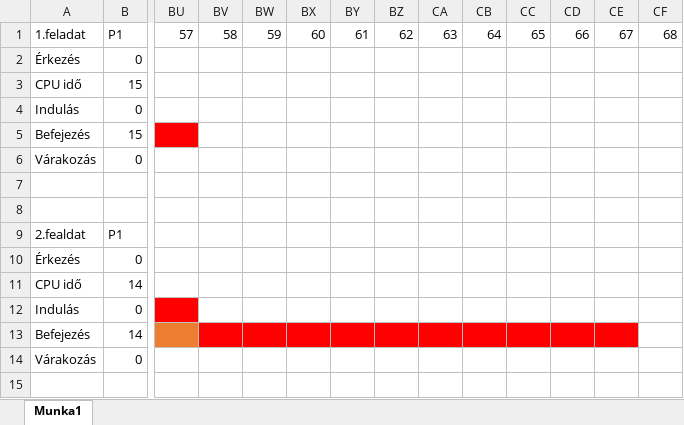
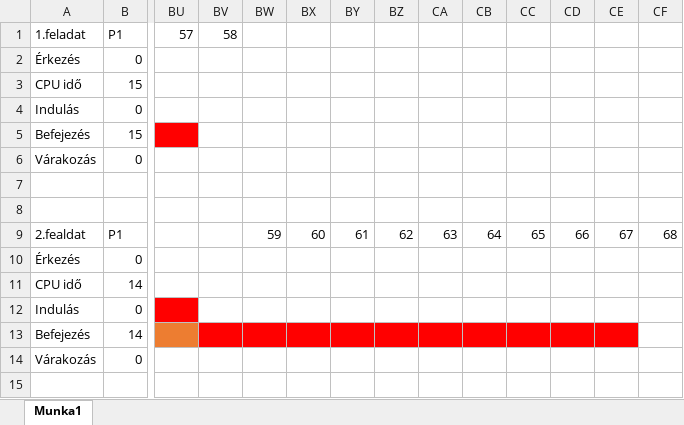
Before and after one commit to Bgabor-prog/QVTQO8Osgyak, an Excel workbook: QVTQO8_0316/QVTQO8gya6.xlsx, sheet Munka1, drawn as a sheet; only a part is shown, gaps mark what is left out; values as stored, in another font and other column widths than the file's, no borders; the diff covers the shown part only; the diff names each change by its address in the sheet, - before the commit and + after, or states it on an @@ line.

```diff
--- a/QVTQO8_0316/QVTQO8gya6.xlsx (sheet Munka1)
+++ b/QVTQO8_0316/QVTQO8gya6.xlsx (sheet Munka1)
-BW1: 59
+BW1: (empty)
-BX1: 60
+BX1: (empty)
-BY1: 61
+BY1: (empty)
-BZ1: 62
+BZ1: (empty)
-CA1: 63
+CA1: (empty)
-CB1: 64
+CB1: (empty)
-CC1: 65
+CC1: (empty)
-CD1: 66
+CD1: (empty)
-CE1: 67
+CE1: (empty)
-CF1: 68
+CF1: (empty)
-BW9: (empty)
+BW9: 59
-BX9: (empty)
+BX9: 60
-BY9: (empty)
+BY9: 61
-BZ9: (empty)
+BZ9: 62
-CA9: (empty)
+CA9: 63
-CB9: (empty)
+CB9: 64
-CC9: (empty)
+CC9: 65
-CD9: (empty)
+CD9: 66
-CE9: (empty)
+CE9: 67
-CF9: (empty)
+CF9: 68
```
Also changed, not shown: 26 added rows elsewhere in this sheet, 1 other file.
